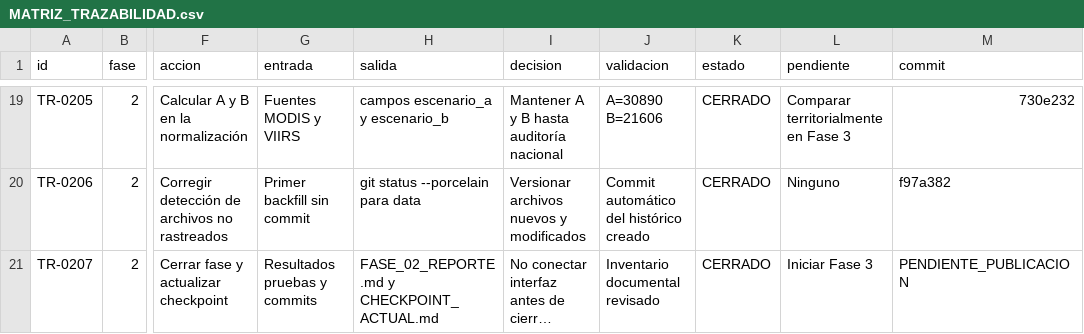
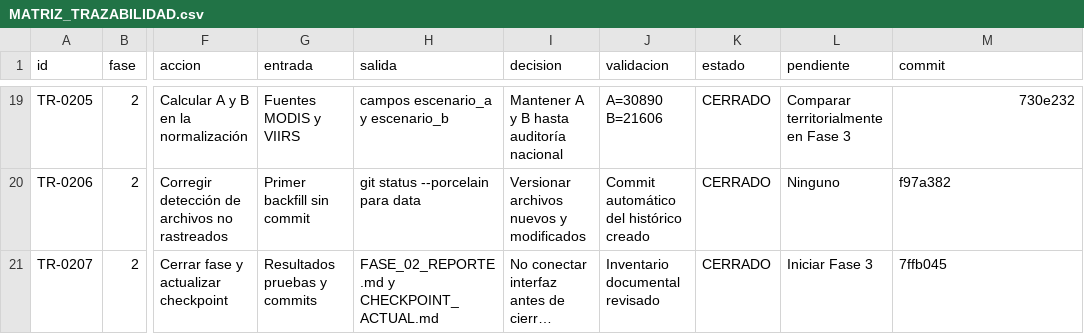
Before and after one commit to jcgomezga/puntos-calor-colombia-dashboard, a CSV file: docs/MATRIZ_TRAZABILIDAD.csv, drawn as a sheet; only a part is shown, gaps mark what is left out; long unchanged cells end in …; the diff names each change by its address in the sheet, - before the commit and + after, or states it on an @@ line.

Commit message:
docs: registrar checkpoint remoto de fase 2

```diff
--- a/docs/MATRIZ_TRAZABILIDAD.csv
+++ b/docs/MATRIZ_TRAZABILIDAD.csv
-M21 (commit): PENDIENTE_PUBLICACION
+M21 (commit): 7ffb045
```
Also changed, not shown: 2 other files.
